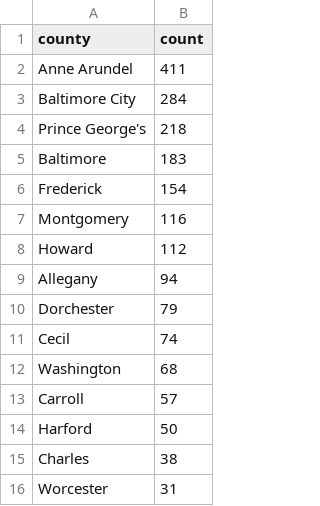
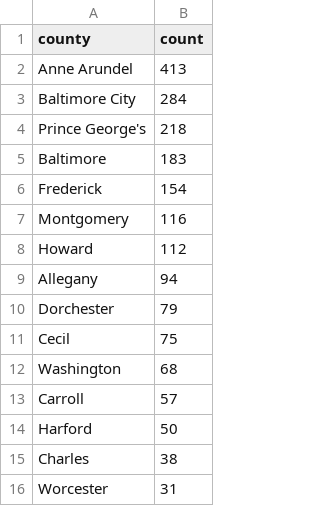
Before and after one commit to anastasiajourno/live_pipeline, a CSV file: exported_data/county_frequency.csv, drawn as a sheet; only a part is shown.

```diff
--- a/exported_data/county_frequency.csv
+++ b/exported_data/county_frequency.csv
@@ -1,3 +1,3 @@
 county,count
-Anne Arundel,411
+Anne Arundel,413
 Baltimore City,284
@@ -10,3 +10,3 @@ Allegany,94
 Dorchester,79
-Cecil,74
+Cecil,75
 Washington,68
```
Also changed, not shown: exported_data/all_complaints.csv, exported_data/complaint_type_frequency.csv, 1 other file.
